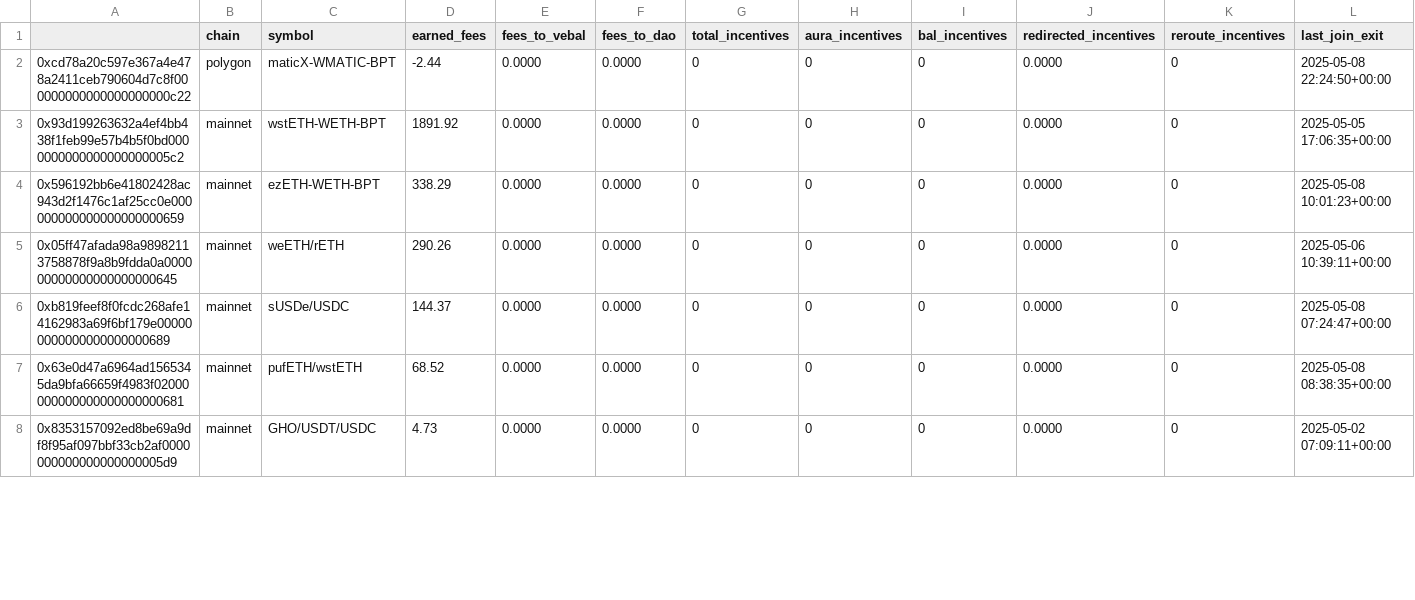
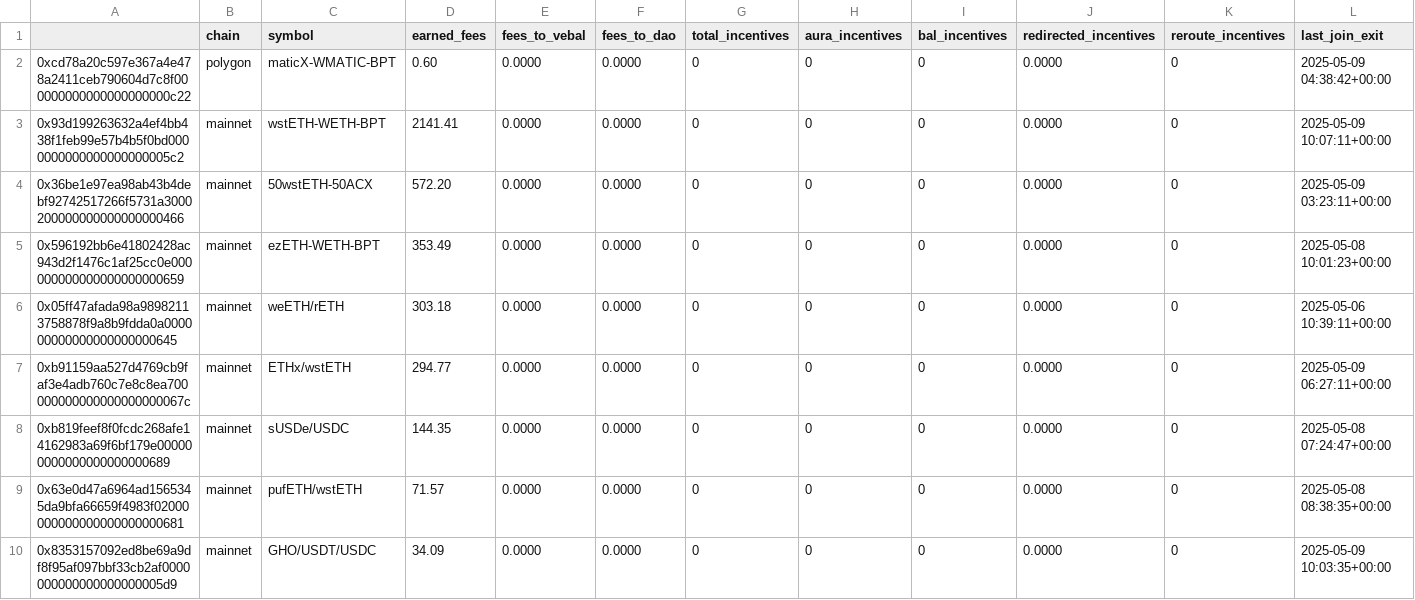
Before and after one commit to BalancerMaxis/protocol_fee_allocator, a CSV file: fee_allocator/allocations/current_fees.csv, drawn as a sheet; only a part is shown; the diff covers the shown part only.

```diff
--- a/fee_allocator/allocations/current_fees.csv
+++ b/fee_allocator/allocations/current_fees.csv
@@ -1,8 +1,10 @@
 ,chain,symbol,earned_fees,fees_to_vebal,fees_to_dao,total_incentives,aura_incentives,bal_incentives,redirected_incentives,reroute_incentives,last_join_exit
-0xcd78a20c597e367a4e478a2411ceb790604d7c8f000000000000000000000c22,polygon,maticX-WMATIC-BPT,-2.44,0.0000,0.0000,0,0,0,0.0000,0,2025-05-08 22:24:50+00:00
-0x93d199263632a4ef4bb438f1feb99e57b4b5f0bd0000000000000000000005c2,mainnet,wstETH-WETH-BPT,1891.92,0.0000,0.0000,0,0,0,0.0000,0,2025-05-05 17:06:35+00:00
-0x596192bb6e41802428ac943d2f1476c1af25cc0e000000000000000000000659,mainnet,ezETH-WETH-BPT,338.29,0.0000,0.0000,0,0,0,0.0000,0,2025-05-08 10:01:23+00:00
-0x05ff47afada98a98982113758878f9a8b9fdda0a000000000000000000000645,mainnet,weETH/rETH,290.26,0.0000,0.0000,0,0,0,0.0000,0,2025-05-06 10:39:11+00:00
-0xb819feef8f0fcdc268afe14162983a69f6bf179e000000000000000000000689,mainnet,sUSDe/USDC,144.37,0.0000,0.0000,0,0,0,0.0000,0,2025-05-08 07:24:47+00:00
-0x63e0d47a6964ad1565345da9bfa66659f4983f02000000000000000000000681,mainnet,pufETH/wstETH,68.52,0.0000,0.0000,0,0,0,0.0000,0,2025-05-08 08:38:35+00:00
-0x8353157092ed8be69a9df8f95af097bbf33cb2af0000000000000000000005d9,mainnet,GHO/USDT/USDC,4.73,0.0000,0.0000,0,0,0,0.0000,0,2025-05-02 07:09:11+00:00
+0xcd78a20c597e367a4e478a2411ceb790604d7c8f000000000000000000000c22,polygon,maticX-WMATIC-BPT,0.60,0.0000,0.0000,0,0,0,0.0000,0,2025-05-09 04:38:42+00:00
+0x93d199263632a4ef4bb438f1feb99e57b4b5f0bd0000000000000000000005c2,mainnet,wstETH-WETH-BPT,2141.41,0.0000,0.0000,0,0,0,0.0000,0,2025-05-09 10:07:11+00:00
+0x36be1e97ea98ab43b4debf92742517266f5731a3000200000000000000000466,mainnet,50wstETH-50ACX,572.20,0.0000,0.0000,0,0,0,0.0000,0,2025-05-09 03:23:11+00:00
+0x596192bb6e41802428ac943d2f1476c1af25cc0e000000000000000000000659,mainnet,ezETH-WETH-BPT,353.49,0.0000,0.0000,0,0,0,0.0000,0,2025-05-08 10:01:23+00:00
+0x05ff47afada98a98982113758878f9a8b9fdda0a000000000000000000000645,mainnet,weETH/rETH,303.18,0.0000,0.0000,0,0,0,0.0000,0,2025-05-06 10:39:11+00:00
+0xb91159aa527d4769cb9faf3e4adb760c7e8c8ea700000000000000000000067c,mainnet,ETHx/wstETH,294.77,0.0000,0.0000,0,0,0,0.0000,0,2025-05-09 06:27:11+00:00
+0xb819feef8f0fcdc268afe14162983a69f6bf179e000000000000000000000689,mainnet,sUSDe/USDC,144.35,0.0000,0.0000,0,0,0,0.0000,0,2025-05-08 07:24:47+00:00
+0x63e0d47a6964ad1565345da9bfa66659f4983f02000000000000000000000681,mainnet,pufETH/wstETH,71.57,0.0000,0.0000,0,0,0,0.0000,0,2025-05-08 08:38:35+00:00
+0x8353157092ed8be69a9df8f95af097bbf33cb2af0000000000000000000005d9,mainnet,GHO/USDT/USDC,34.09,0.0000,0.0000,0,0,0,0.0000,0,2025-05-09 10:03:35+00:00
```
Also changed, not shown: 3 added rows, 5 removed rows and 31 edited cells elsewhere in this file.
